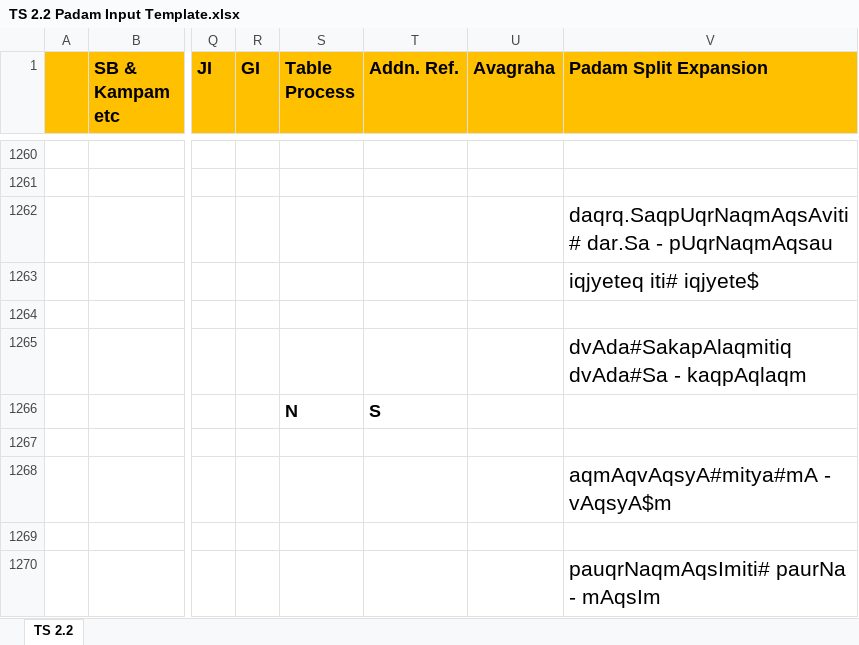
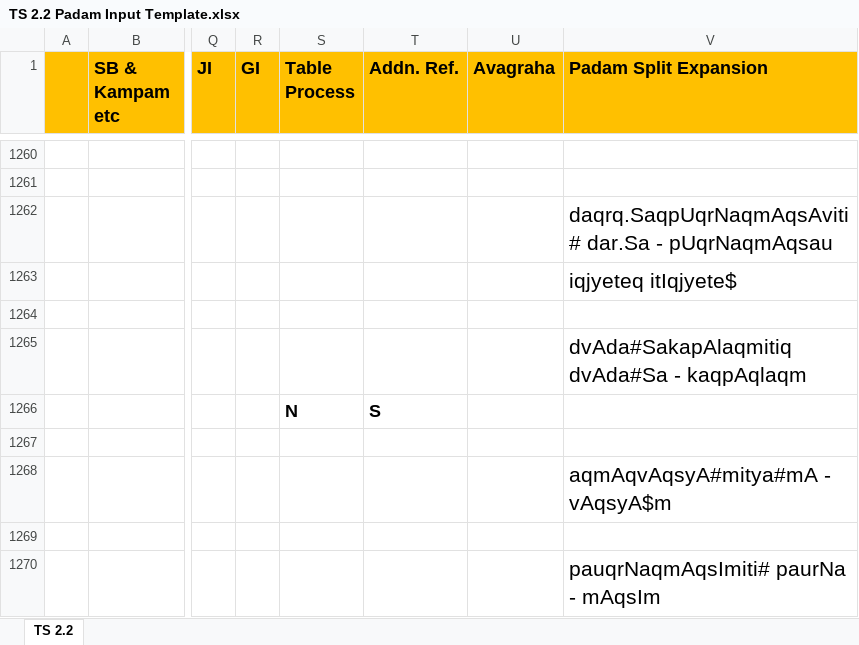
Before and after one commit to KYVeda/texts, an Excel workbook: TS Jatai Working/Padam Input Templates/TS 2.2 Padam Input Template.xlsx, sheet TS 2.2, drawn as a sheet; only a part is shown, gaps mark what is left out; values as stored, in another font and other column widths than the file's, no borders; the diff names each change by its address in the sheet, - before the commit and + after, or states it on an @@ line.

```diff
--- a/TS Jatai Working/Padam Input Templates/TS 2.2 Padam Input Template.xlsx (sheet TS 2.2)
+++ b/TS Jatai Working/Padam Input Templates/TS 2.2 Padam Input Template.xlsx (sheet TS 2.2)
-V1263 (Padam Split Expansion): iqjyeteq iti# iqjyete$
+V1263 (Padam Split Expansion): iqjyeteq itIqjyete$
```
Also changed, not shown: TS Jatai Working/Padam Input Templates/TS 5.4 Padam Input Template.xlsx, 14 other files.
